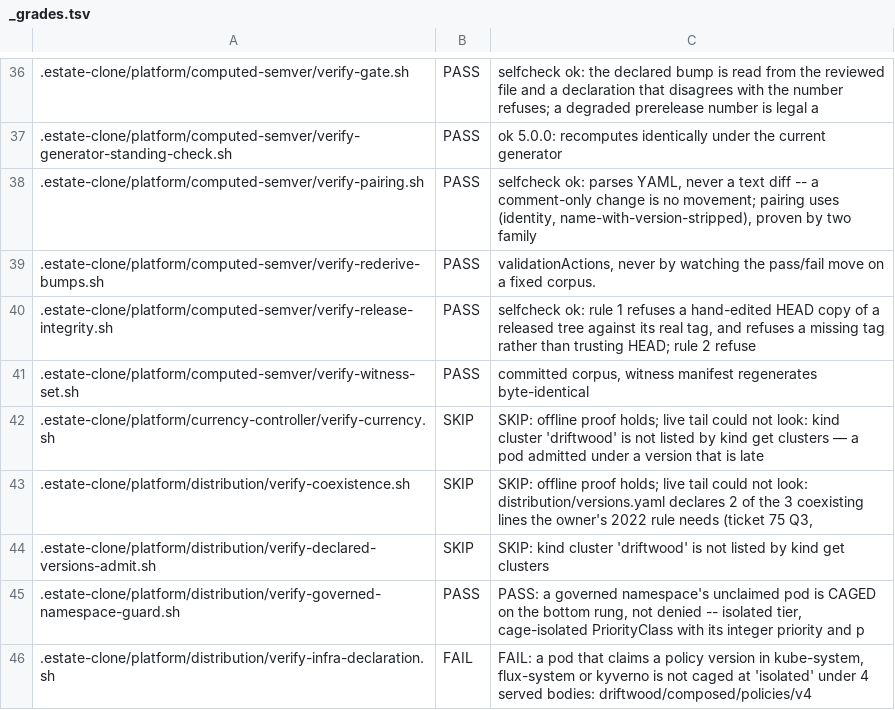
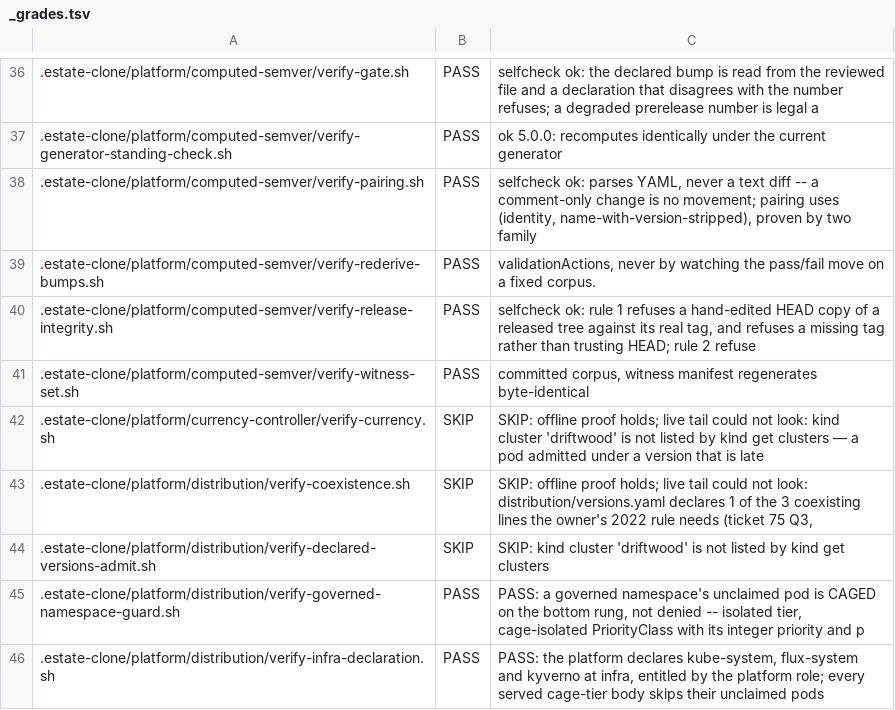
Before and after one commit to policy-as-versioned-flux/policy-as-versioned-flux, a TSV file: talk/captures/_grades.tsv, drawn as a sheet; only a part is shown, gaps mark what is left out; the diff covers the shown part only.

Commit message:
truth: record run 335 [skip ci]

```diff
--- a/talk/captures/_grades.tsv
+++ b/talk/captures/_grades.tsv
@@ -42,5 +42,5 @@
 .estate-clone/platform/currency-controller/verify-currency.sh	SKIP	SKIP: offline proof holds; live tail could not look: kind cluster 'driftwood' is not listed by kind get clusters — a pod admitted under a version that is late
-.estate-clone/platform/distribution/verify-coexistence.sh	SKIP	SKIP: offline proof holds; live tail could not look: distribution/versions.yaml declares 2 of the 3 coexisting lines the owner's 2022 rule needs (ticket 75 Q3,
+.estate-clone/platform/distribution/verify-coexistence.sh	SKIP	SKIP: offline proof holds; live tail could not look: distribution/versions.yaml declares 1 of the 3 coexisting lines the owner's 2022 rule needs (ticket 75 Q3,
 .estate-clone/platform/distribution/verify-declared-versions-admit.sh	SKIP	SKIP: kind cluster 'driftwood' is not listed by kind get clusters
 .estate-clone/platform/distribution/verify-governed-namespace-guard.sh	PASS	PASS: a governed namespace's unclaimed pod is CAGED on the bottom rung, not denied -- isolated tier, cage-isolated PriorityClass with its integer priority and p
-.estate-clone/platform/distribution/verify-infra-declaration.sh	FAIL	FAIL: a pod that claims a policy version in kube-system, flux-system or kyverno is not caged at 'isolated' under 4 served bodies: driftwood/composed/policies/v4
+.estate-clone/platform/distribution/verify-infra-declaration.sh	PASS	PASS: the platform declares kube-system, flux-system and kyverno at infra, entitled by the platform role; every served cage-tier body skips their unclaimed pods
```
Also changed, not shown: 13 edited cells elsewhere in this file, 45 other files.
